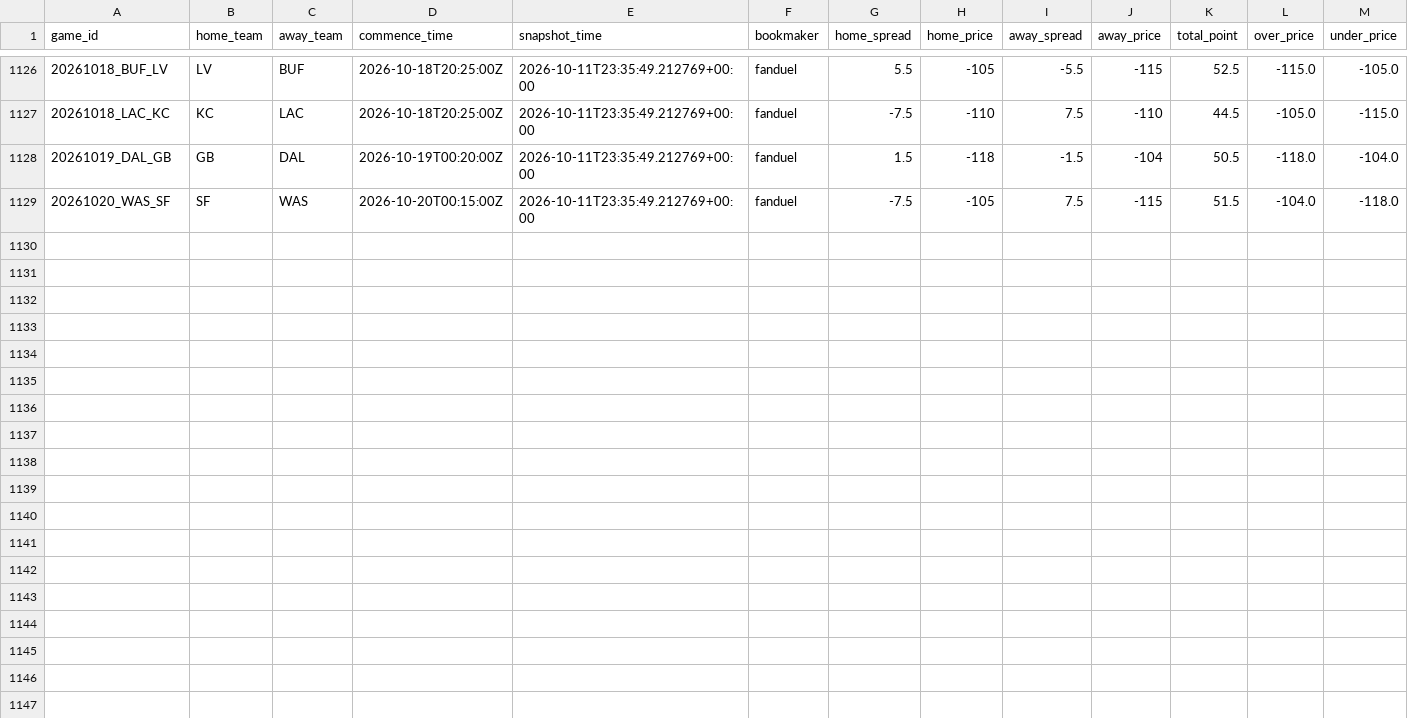
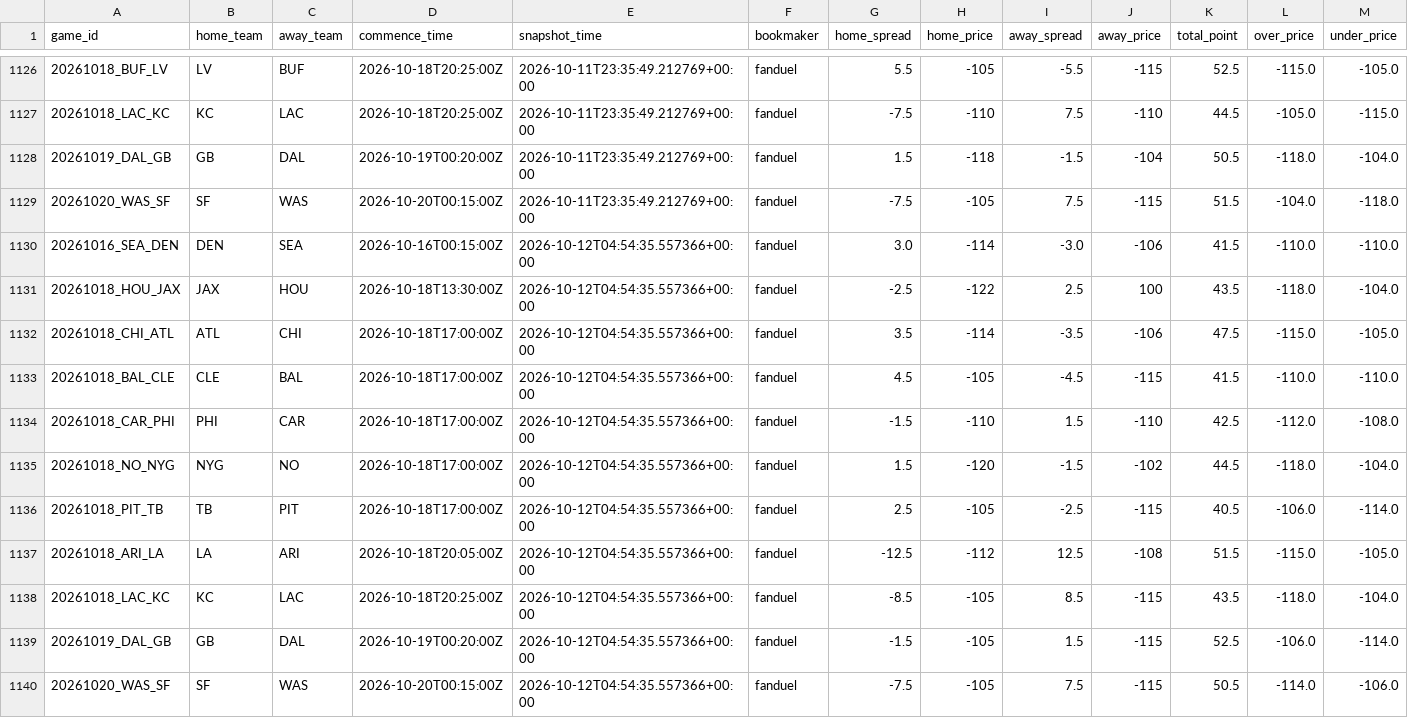
Before and after one commit to stevendemelo91-hub/nfl-slate, a CSV file: line_history.csv, drawn as a sheet; only a part is shown, gaps mark what is left out.

```diff
--- a/line_history.csv
+++ b/line_history.csv
@@ -1129 +1129,12 @@ game_id,home_team,away_team,commence_time,snapshot_time,bookmaker,home_spread,ho
 20261020_WAS_SF,SF,WAS,2026-10-20T00:15:00Z,2026-10-11T23:35:49.212769+00:00,fanduel,-7.5,-105,7.5,-115,51.5,-104.0,-118.0
+20261016_SEA_DEN,DEN,SEA,2026-10-16T00:15:00Z,2026-10-12T04:54:35.557366+00:00,fanduel,3.0,-114,-3.0,-106,41.5,-110.0,-110.0
+20261018_HOU_JAX,JAX,HOU,2026-10-18T13:30:00Z,2026-10-12T04:54:35.557366+00:00,fanduel,-2.5,-122,2.5,100,43.5,-118.0,-104.0
+20261018_CHI_ATL,ATL,CHI,2026-10-18T17:00:00Z,2026-10-12T04:54:35.557366+00:00,fanduel,3.5,-114,-3.5,-106,47.5,-115.0,-105.0
+20261018_BAL_CLE,CLE,BAL,2026-10-18T17:00:00Z,2026-10-12T04:54:35.557366+00:00,fanduel,4.5,-105,-4.5,-115,41.5,-110.0,-110.0
+20261018_CAR_PHI,PHI,CAR,2026-10-18T17:00:00Z,2026-10-12T04:54:35.557366+00:00,fanduel,-1.5,-110,1.5,-110,42.5,-112.0,-108.0
+20261018_NO_NYG,NYG,NO,2026-10-18T17:00:00Z,2026-10-12T04:54:35.557366+00:00,fanduel,1.5,-120,-1.5,-102,44.5,-118.0,-104.0
+20261018_PIT_TB,TB,PIT,2026-10-18T17:00:00Z,2026-10-12T04:54:35.557366+00:00,fanduel,2.5,-105,-2.5,-115,40.5,-106.0,-114.0
+20261018_ARI_LA,LA,ARI,2026-10-18T20:05:00Z,2026-10-12T04:54:35.557366+00:00,fanduel,-12.5,-112,12.5,-108,51.5,-115.0,-105.0
+20261018_LAC_KC,KC,LAC,2026-10-18T20:25:00Z,2026-10-12T04:54:35.557366+00:00,fanduel,-8.5,-105,8.5,-115,43.5,-118.0,-104.0
+20261019_DAL_GB,GB,DAL,2026-10-19T00:20:00Z,2026-10-12T04:54:35.557366+00:00,fanduel,-1.5,-105,1.5,-115,52.5,-106.0,-114.0
+20261020_WAS_SF,SF,WAS,2026-10-20T00:15:00Z,2026-10-12T04:54:35.557366+00:00,fanduel,-7.5,-105,7.5,-115,50.5,-114.0,-106.0
```
